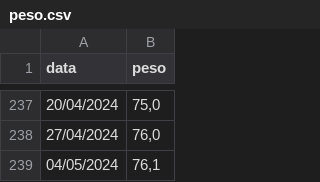
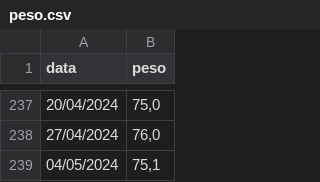
Before and after one commit to tomasbarcellos/peso, a CSV file: peso.csv, drawn as a sheet; only a part is shown, gaps mark what is left out.

Commit message:
Update peso.csv

```diff
--- a/peso.csv
+++ b/peso.csv
@@ -238,2 +238,2 @@ data;peso
 27/04/2024;76,0
-04/05/2024;76,1
+04/05/2024;75,1
```
